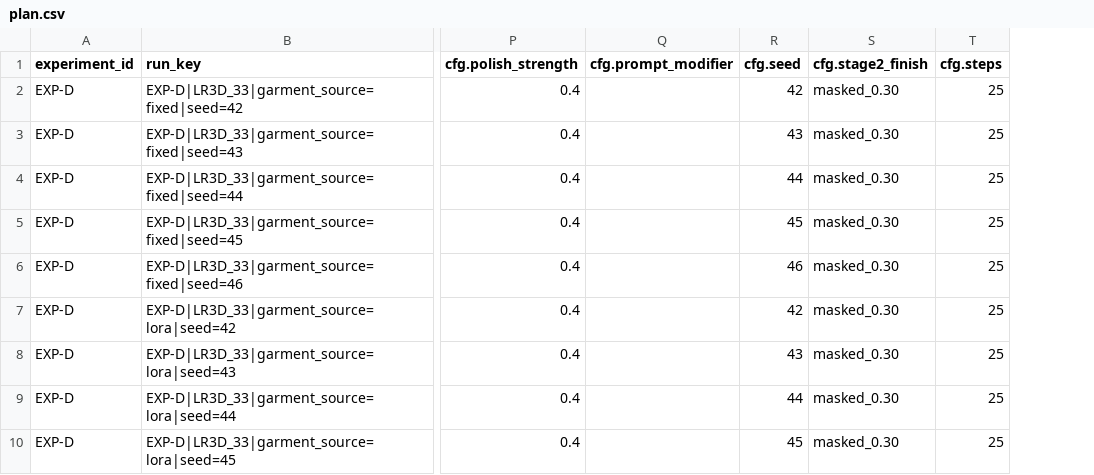
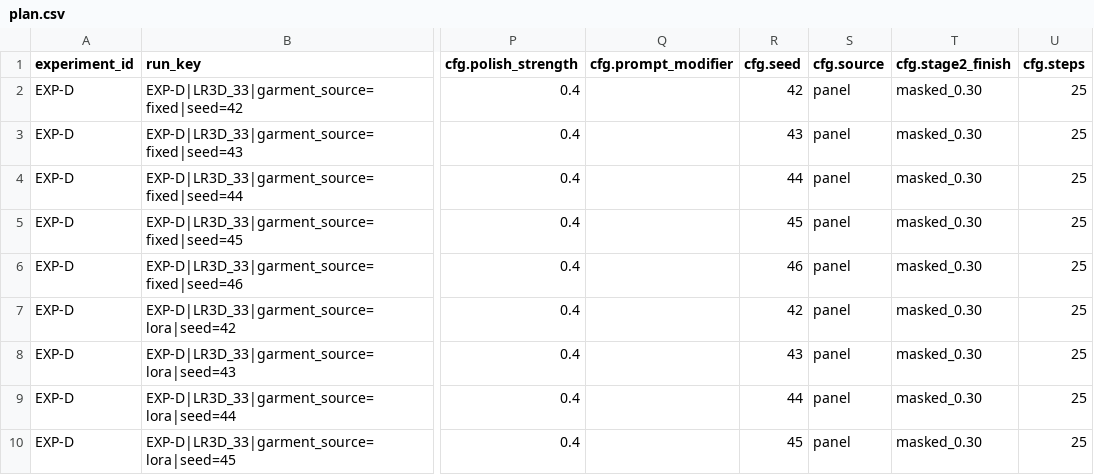
Before and after one commit to quoczai22/tai-sinh-di-san-so-ai, a CSV file: outputs/experiments/EXP-D/plan.csv, drawn as a sheet; only a part is shown, gaps mark what is left out; the diff names each change by its address in the sheet, - before the commit and + after, or states it on an @@ line.

Commit message:
Use flat pattern panel as default ControlNet source and add EXP-E; rerun EXP-D

```diff
--- a/outputs/experiments/EXP-D/plan.csv
+++ b/outputs/experiments/EXP-D/plan.csv
+column S (cfg.source), rows 2-10: all panel
```
Also changed, not shown: outputs/experiments/EXP-D/results.csv, 11 other files.
